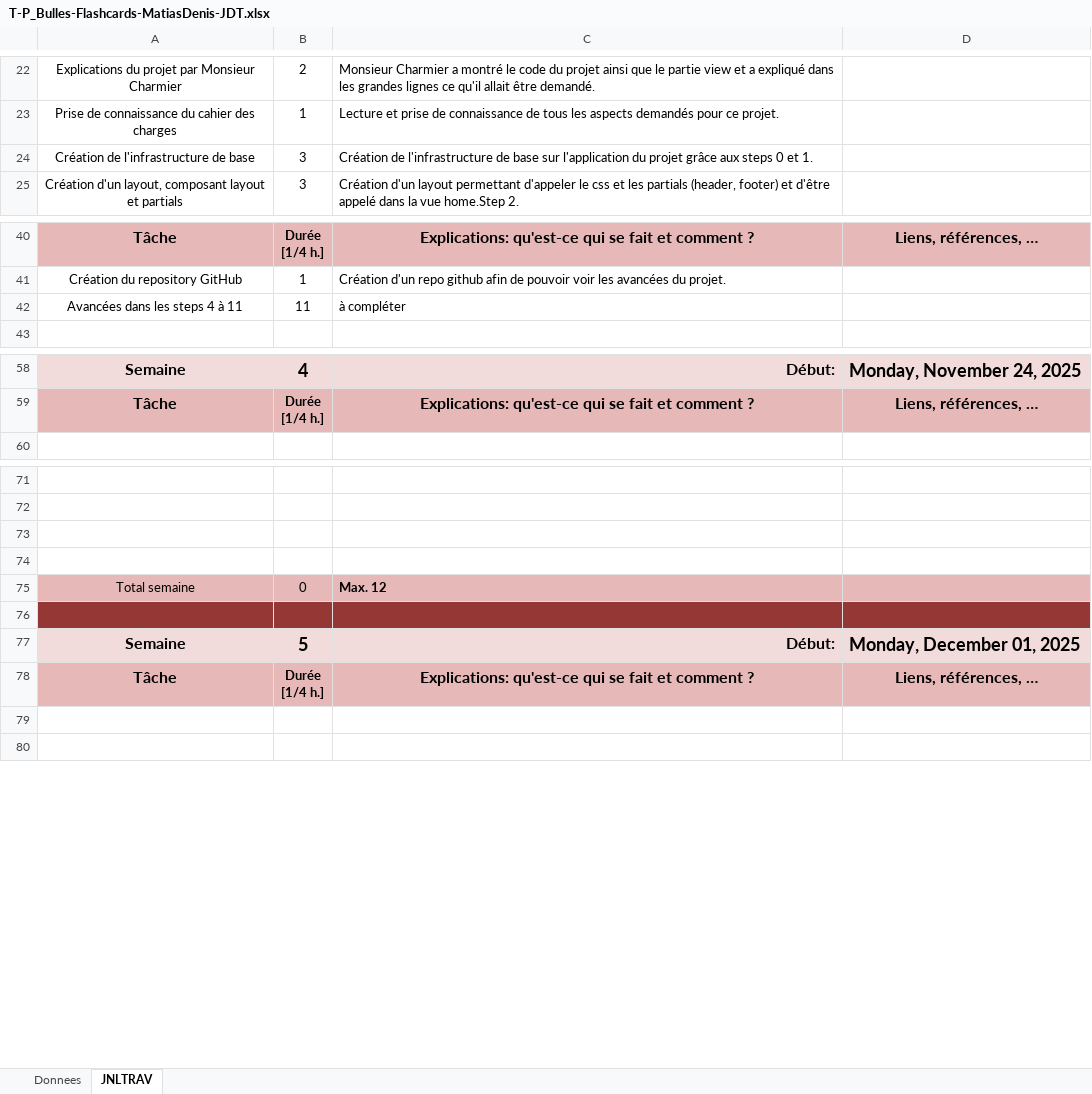
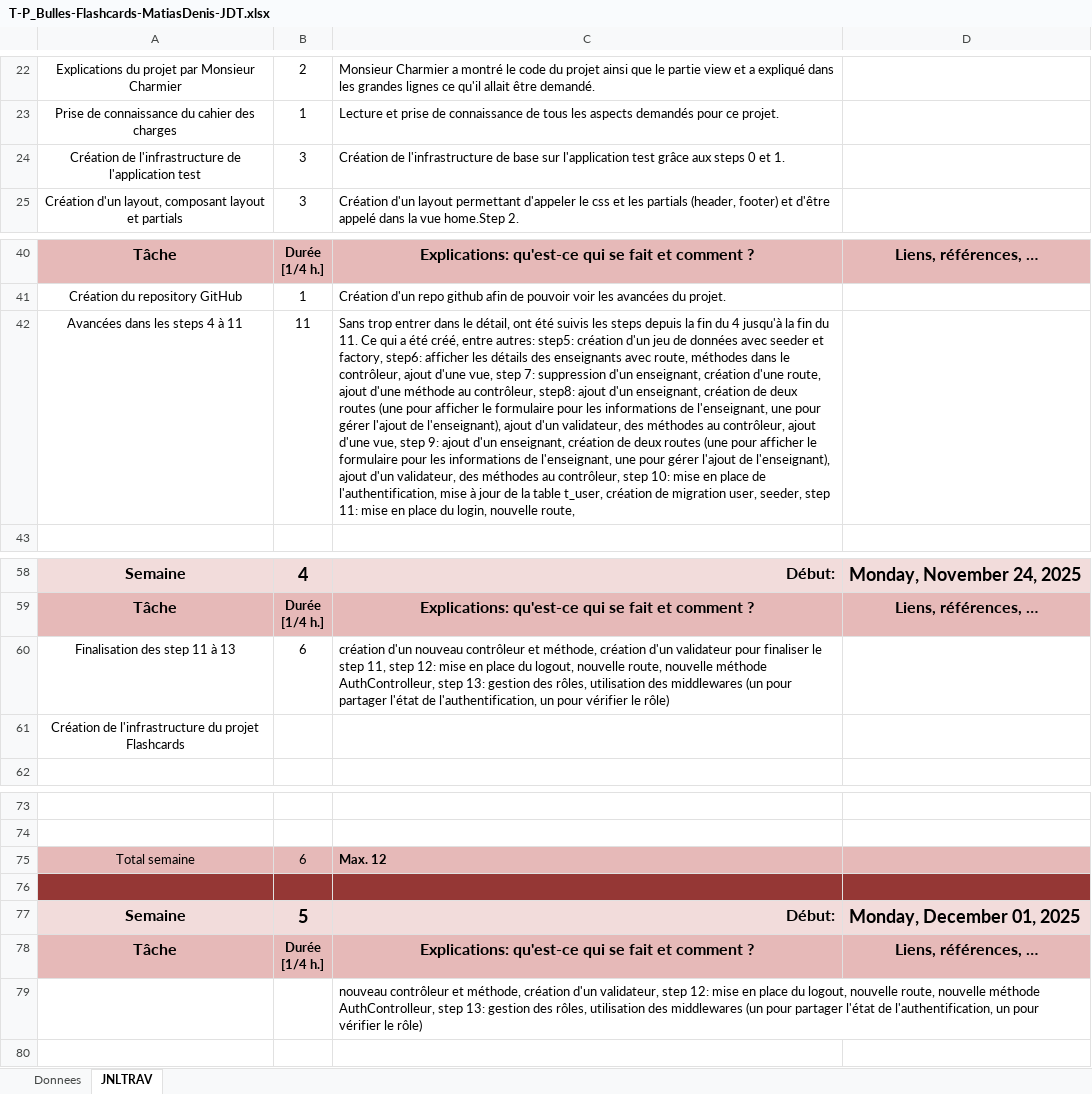
Before and after one commit to Jazztel20/P_Bulles-Flashcards, an Excel workbook: P_Bulles-Flashcard/T-P_Bulles-Flashcards-MatiasDenis-JDT.xlsx, sheet JNLTRAV, drawn as a sheet; only a part is shown, gaps mark what is left out; values as stored, in another font and other column widths than the file's, no borders; charts and pictures not drawn; removed rows and columns are numbered as before the commit, all else as after; the diff names each change by its address in the sheet, - before the commit and + after, or states it on an @@ line.

Commit message:
doc(JdT et cahier des charges): mise à jour du journal de travail et relecture du cahier des charges

```diff
--- a/P_Bulles-Flashcard/T-P_Bulles-Flashcards-MatiasDenis-JDT.xlsx (sheet JNLTRAV)
+++ b/P_Bulles-Flashcard/T-P_Bulles-Flashcards-MatiasDenis-JDT.xlsx (sheet JNLTRAV)
-A24: Création de l'infrastructure de base
+A24: Création de l'infrastructure de l'application test
-C24: …sur l'application du projet grâce aux…
+C24: …sur l'application test grâce aux…
-C42: à compléter
+C42: Sans trop entrer dans le détail, ont été suivis les steps depuis la fin du 4 jusqu'à la fin du 11. Ce qui a été créé, entre autres: step5: création d'un jeu de données avec seeder et factory, step6: afficher les détails des enseignants avec route, méthodes dans le contrôleur, ajout d'une vue, step 7: suppression d'un enseignant, création d'une route, ajout d'une méthode au contrôleur, step8: ajout d'un enseignant, création de deux routes (une pour afficher le formulaire pour les informations de l'enseignant, une pour gérer l'ajout de l'enseignant), ajout d'un validateur, des méthodes au contrôleur, ajout d'une vue, step 9: ajout d'un enseignant, création de deux routes (une pour afficher le formulaire pour les informations de l'enseignant, une pour gérer l'ajout de l'enseignant), ajout d'un validateur, des méthodes au contrôleur, step 10: mise en place de l'authentification, mise à jour de la table t_user, création de migration user, seeder, step 11: mise en place du login, nouvelle route,
+row 60: Finalisation des step 11 à 13 | 6 | création d'un nouveau contrôleur et méthode, création d'un validateur pour finaliser le step 11, step 12: mise en place du logout, nouvelle route, nouvelle méthode AuthControlleur, step 13: gestion des rôles, utilisation des middlewares (un pour partager l'état de l'authentification, un pour vérifier le rôle)
+row 61: Création de l'infrastructure du projet Flashcards
-row 73: (empty)
-row 74: (empty)
-B75: 0
+B75: 6
-C79: (empty)
+C79: nouveau contrôleur et méthode, création d'un validateur, step 12: mise en place du logout, nouvelle route, nouvelle méthode AuthControlleur, step 13: gestion des rôles, utilisation des middlewares (un pour partager l'état de l'authentification, un pour vérifier le rôle)
```
Also changed, not shown: sheet Donnees, charts or pictures, 1 other file.
